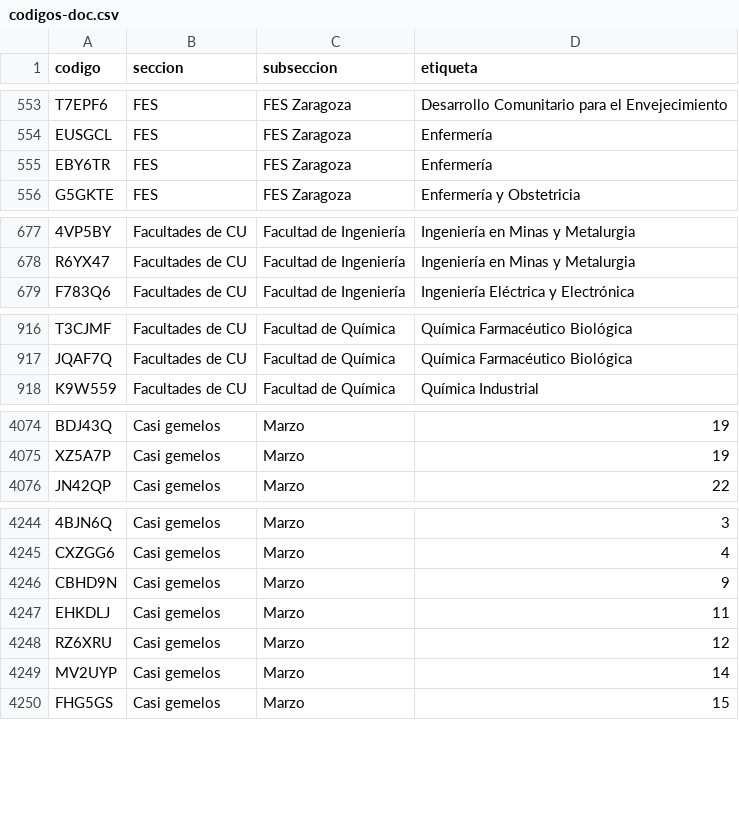
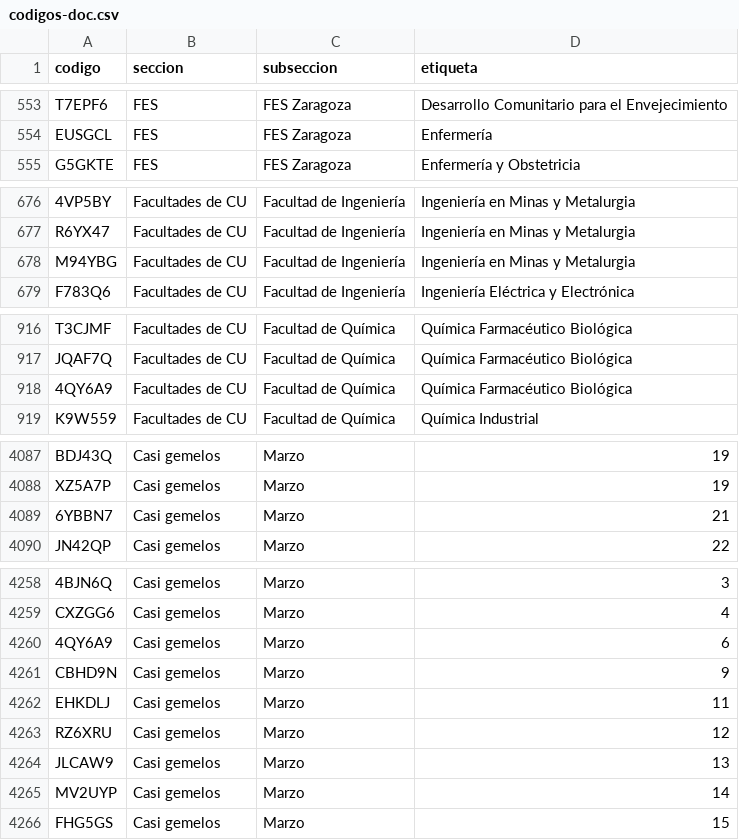
Before and after one commit to jaguarOR/espacio-unam-codigos, a CSV file: datos/codigos-doc.csv, drawn as a sheet; only a part is shown, gaps mark what is left out; removed rows and columns are numbered as before the commit, all else as after; the diff covers the shown part only; the diff names each change by its address in the sheet, - before the commit and + after, or states it on an @@ line.

```diff
--- a/datos/codigos-doc.csv
+++ b/datos/codigos-doc.csv
-row 555: EBY6TR | FES | FES Zaragoza | Enfermería
+row 678: M94YBG | Facultades de CU | Facultad de Ingeniería | Ingeniería en Minas y Metalurgia
+row 918: 4QY6A9 | Facultades de CU | Facultad de Química | Química Farmacéutico Biológica
+row 4089: 6YBBN7 | Casi gemelos | Marzo | 21
+row 4260: 4QY6A9 | Casi gemelos | Marzo | 6
+row 4264: JLCAW9 | Casi gemelos | Marzo | 13
```
Also changed, not shown: 13 added rows elsewhere in this file, 10 other files.
